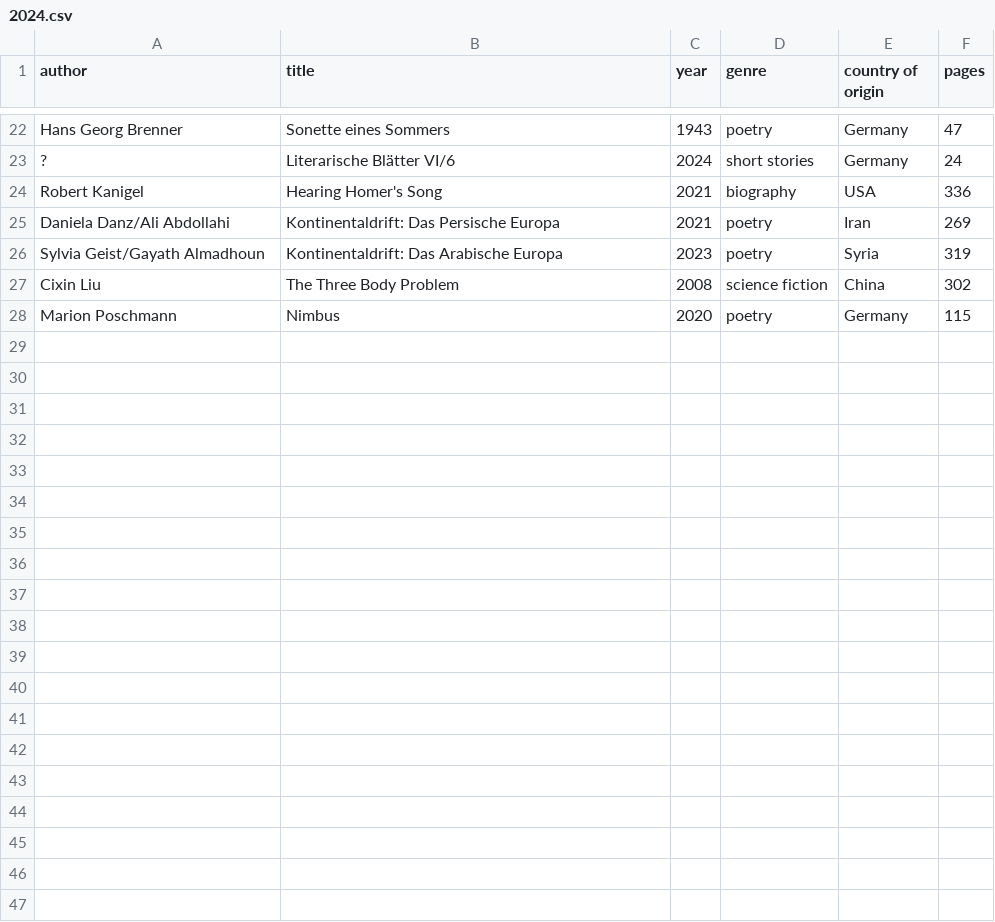
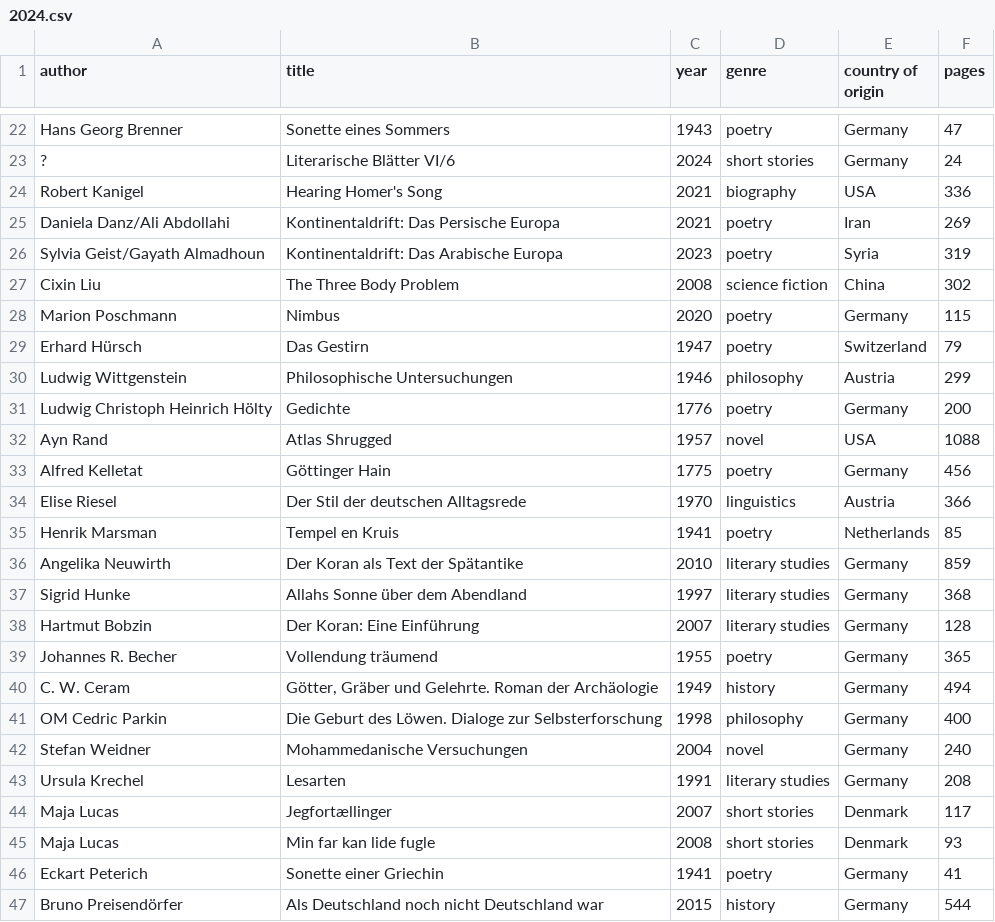
Before and after one commit to kmein/book-stats, a CSV file: data/2024.csv, drawn as a sheet; only a part is shown, gaps mark what is left out; the diff covers the shown part only.

```diff
--- a/data/2024.csv
+++ b/data/2024.csv
@@ -28 +28,20 @@ Cixin Liu,The Three Body Problem,2008,science fiction,China,302
 Marion Poschmann,Nimbus,2020,poetry,Germany,115
+Erhard Hürsch,Das Gestirn,1947,poetry,Switzerland,79
+Ludwig Wittgenstein,Philosophische Untersuchungen,1946,philosophy,Austria,299
+Ludwig Christoph Heinrich Hölty,Gedichte,1776,poetry,Germany,200
+Ayn Rand,Atlas Shrugged,1957,novel,USA,1088
+Alfred Kelletat,Göttinger Hain,1775,poetry,Germany,456
+Elise Riesel,Der Stil der deutschen Alltagsrede,1970,linguistics,Austria,366
+Henrik Marsman,Tempel en Kruis,1941,poetry,Netherlands,85
+Angelika Neuwirth,Der Koran als Text der Spätantike,2010,literary studies,Germany,859
+Sigrid Hunke,Allahs Sonne über dem Abendland,1997,literary studies,Germany,368
+Hartmut Bobzin,Der Koran: Eine Einführung,2007,literary studies,Germany,128
+Johannes R. Becher,Vollendung träumend,1955,poetry,Germany,365
+C. W. Ceram,"Götter, Gräber und Gelehrte. Roman der Archäologie",1949,history,Germany,494
+OM Cedric Parkin,Die Geburt des Löwen. Dialoge zur Selbsterforschung,1998,philosophy,Germany,400
+Stefan Weidner,Mohammedanische Versuchungen,2004,novel,Germany,240
+Ursula Krechel,Lesarten,1991,literary studies,Germany,208
+Maja Lucas,Jegfortællinger,2007,short stories,Denmark,117
+Maja Lucas,Min far kan lide fugle,2008,short stories,Denmark,93
+Eckart Peterich,Sonette einer Griechin,1941,poetry,Germany,41
+Bruno Preisendörfer,Als Deutschland noch nicht Deutschland war,2015,history,Germany,544
```
Also changed, not shown: 9 added rows elsewhere in this file, 1 other file.
